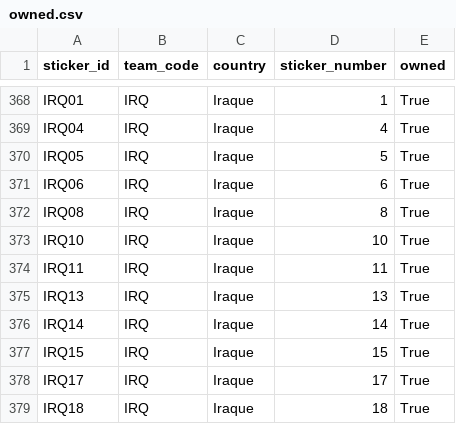
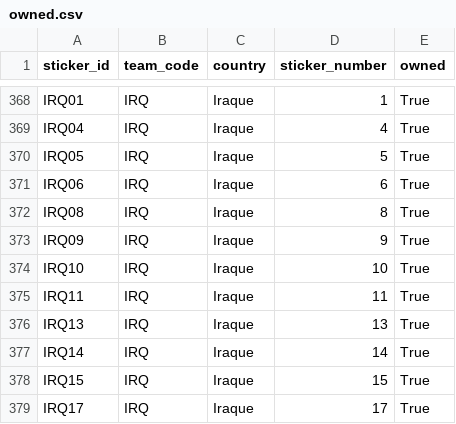
Before and after one commit to RafaSartorel/figurinhas-copa-2026, a CSV file: data/owned.csv, drawn as a sheet; only a part is shown, gaps mark what is left out; the shorter side is filled out with more unchanged rows; the diff names each change by its address in the sheet, - before the commit and + after, or states it on an @@ line.

```diff
--- a/data/owned.csv
+++ b/data/owned.csv
+row 373: IRQ09 | IRQ | Iraque | 9 | True
```
Also changed, not shown: data/missing.csv, 6 other files.
